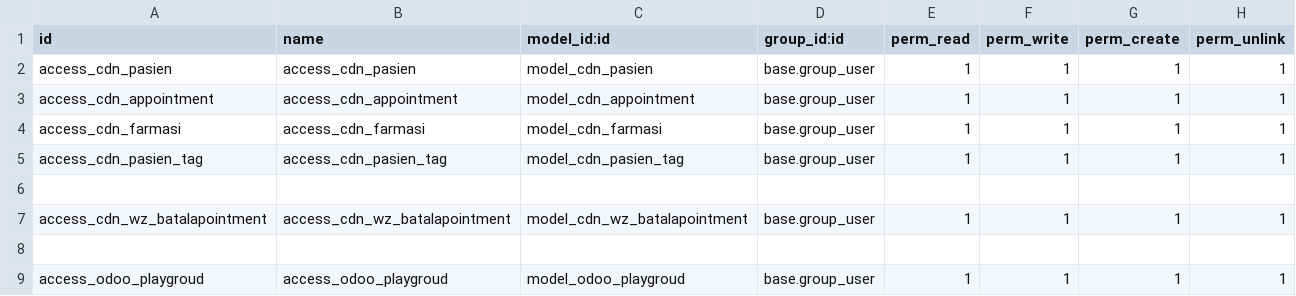
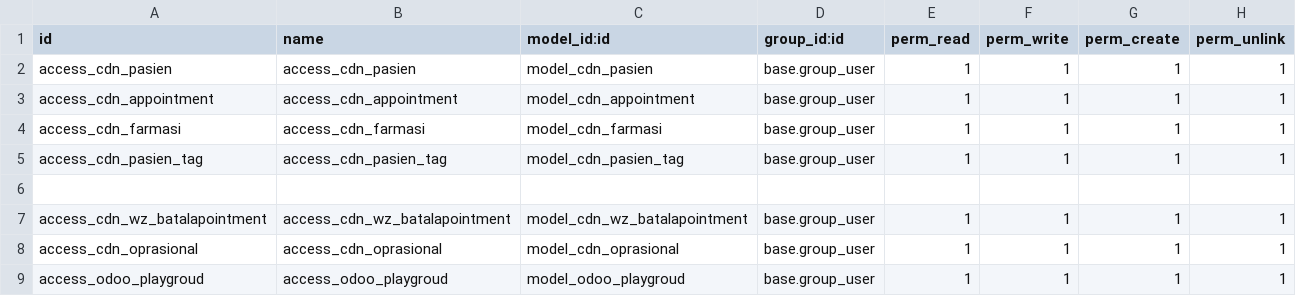
Before and after one commit to RizkiDesu/cdn_odoo_docker, a CSV file: addons/om_hospital/security/ir.model.access.csv, drawn as a sheet.

Commit message:
[117] How To Hide User Group From Users Form View In Odoo || Remove User Group From Users Form View

```diff
--- a/addons/om_hospital/security/ir.model.access.csv
+++ b/addons/om_hospital/security/ir.model.access.csv
@@ -7,3 +7,3 @@ access_cdn_pasien_tag,access_cdn_pasien_tag,model_cdn_pasien_tag,base.group_user
 access_cdn_wz_batalapointment,access_cdn_wz_batalapointment,model_cdn_wz_batalapointment,base.group_user,1,1,1,1
-
+access_cdn_oprasional,access_cdn_oprasional,model_cdn_oprasional,base.group_user,1,1,1,1
 access_odoo_playgroud,access_odoo_playgroud,model_odoo_playgroud,base.group_user,1,1,1,1
```
Also changed, not shown: 7 other files.
